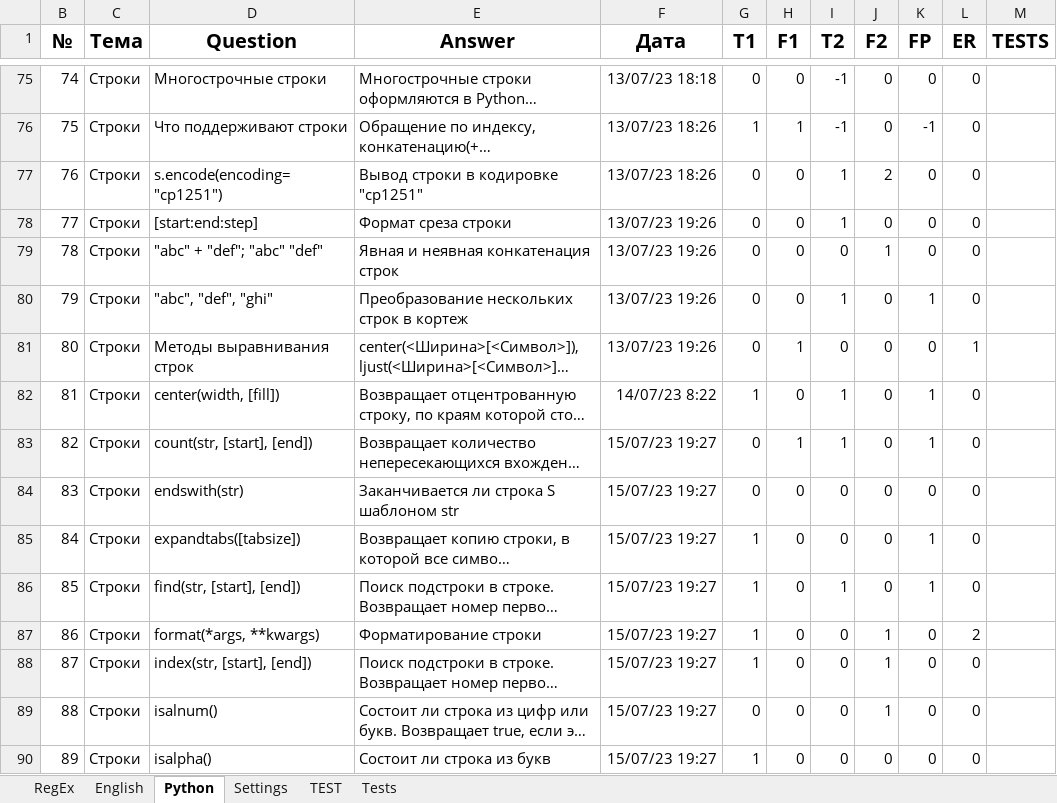
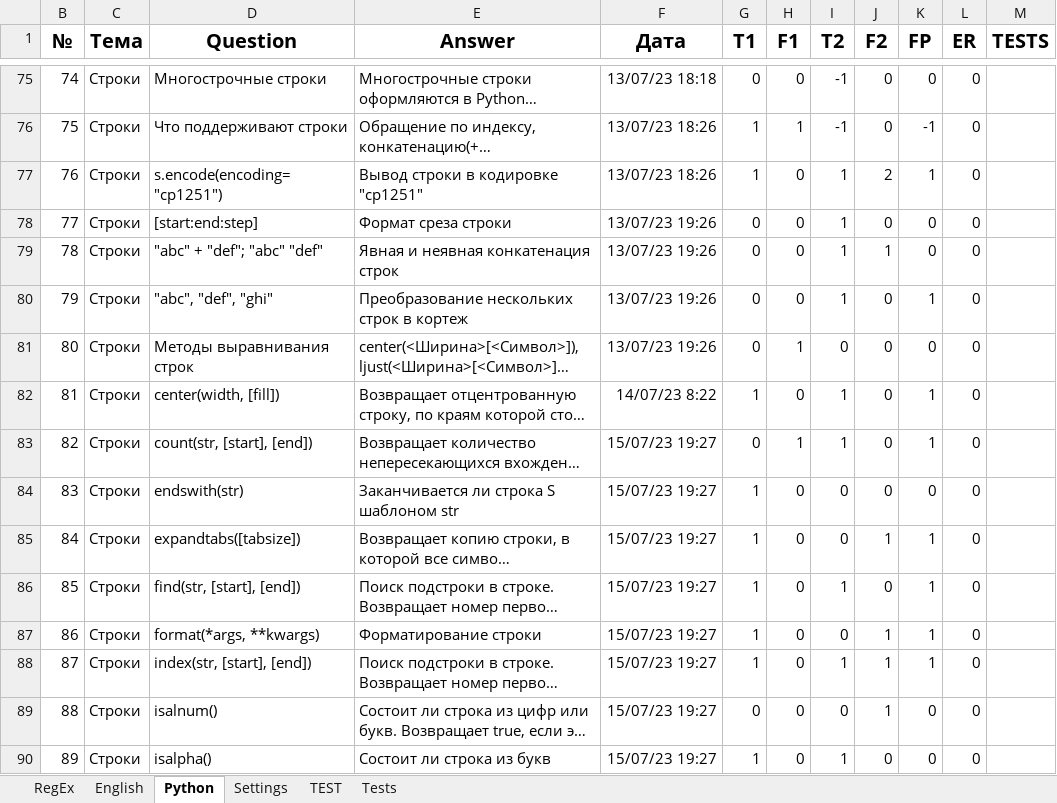
Before and after one commit to peleidmju/Learning, an Excel workbook: Questionnaire.xlsm, sheet Python, drawn as a sheet; only a part is shown, gaps mark what is left out; long unchanged cells end in …; values as stored, in another font and other column widths than the file's, no borders; the diff covers the shown part only; the diff names each change by its address in the sheet, - before the commit and + after, or states it on an @@ line.

```diff
--- a/Questionnaire.xlsm (sheet Python)
+++ b/Questionnaire.xlsm (sheet Python)
-G77 (T1): 0
+G77 (T1): 1
-K77 (FP): 0
+K77 (FP): 1
-I79 (T2): 0
+I79 (T2): 1
-L81 (ER): 1
+L81 (ER): 0
-G84 (T1): 0
+G84 (T1): 1
-J85 (F2): 0
+J85 (F2): 1
-K87:K88 (FP): 0
+K87:K88 (FP): 1
-L87 (ER): 2
+L87 (ER): 0
-I88 (T2): 0
+I88 (T2): 1
-I90 (T2): 0
+I90 (T2): 1
```
Also changed, not shown: 88 edited cells elsewhere in this sheet, sheet Tests, sheet TEST, sheet English, sheet Settings, sheet RegEx, hidden cells.
